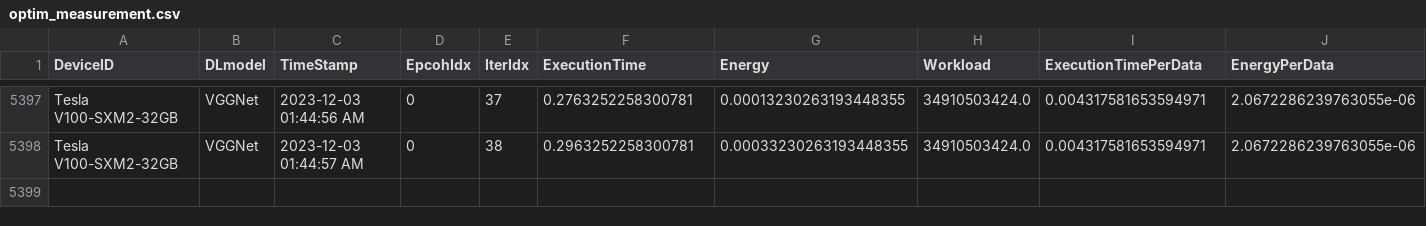
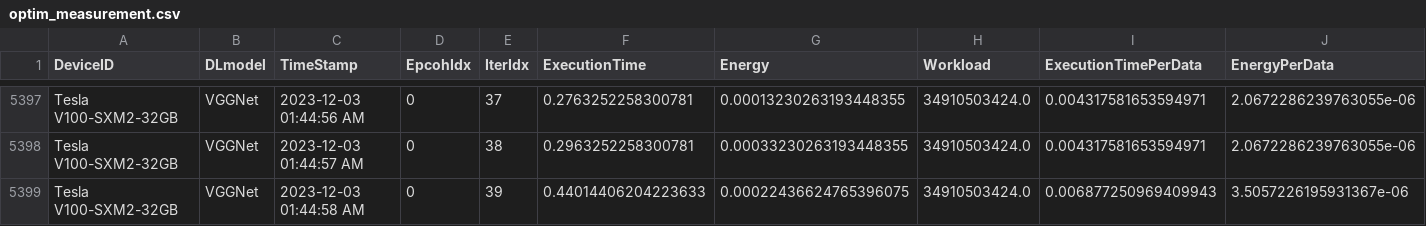
Before and after one commit to jhparkland/Carbon-friendly, a CSV file: exp/optim_measurement.csv, drawn as a sheet; only a part is shown, gaps mark what is left out; rows hold the shown columns only; the diff names each change by its address in the sheet, - before the commit and + after, or states it on an @@ line.

Commit message:
Update optim_measurement.csv

```diff
--- a/exp/optim_measurement.csv
+++ b/exp/optim_measurement.csv
+row 5399: Tesla V100-SXM2-32GB | VGGNet | 2023-12-03 01:44:58 AM | 0 | 39 | 0.44014406204223633 | 0.00022436624765396075 | 34910503424.0 | 0.006877250969409943 | 3.5057226195931367e-06
```
